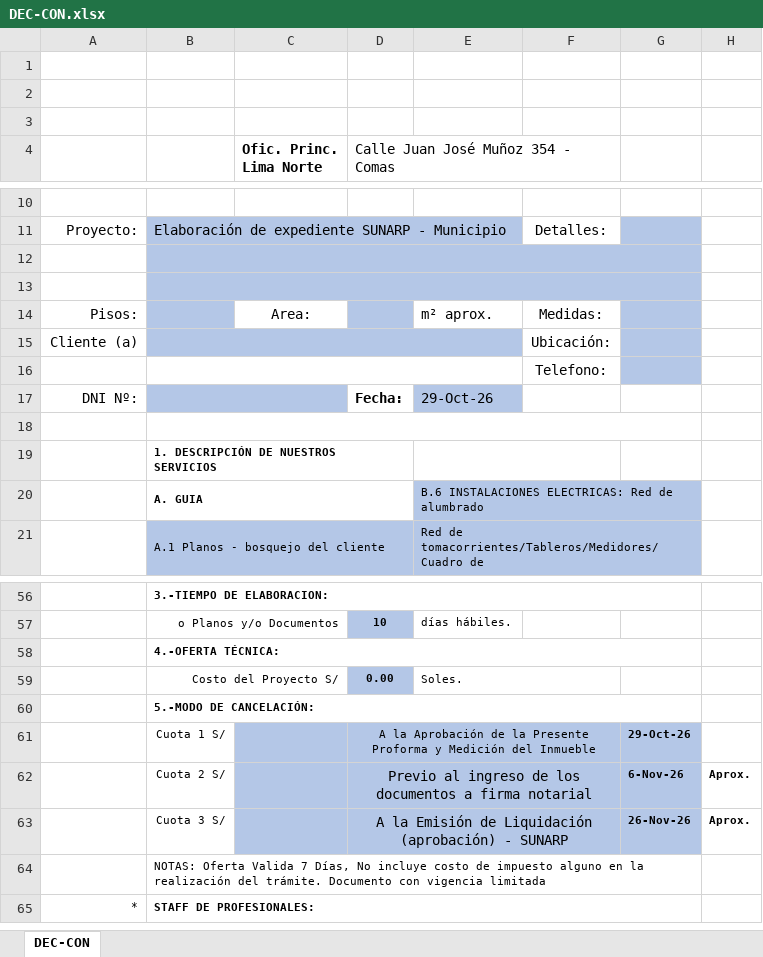
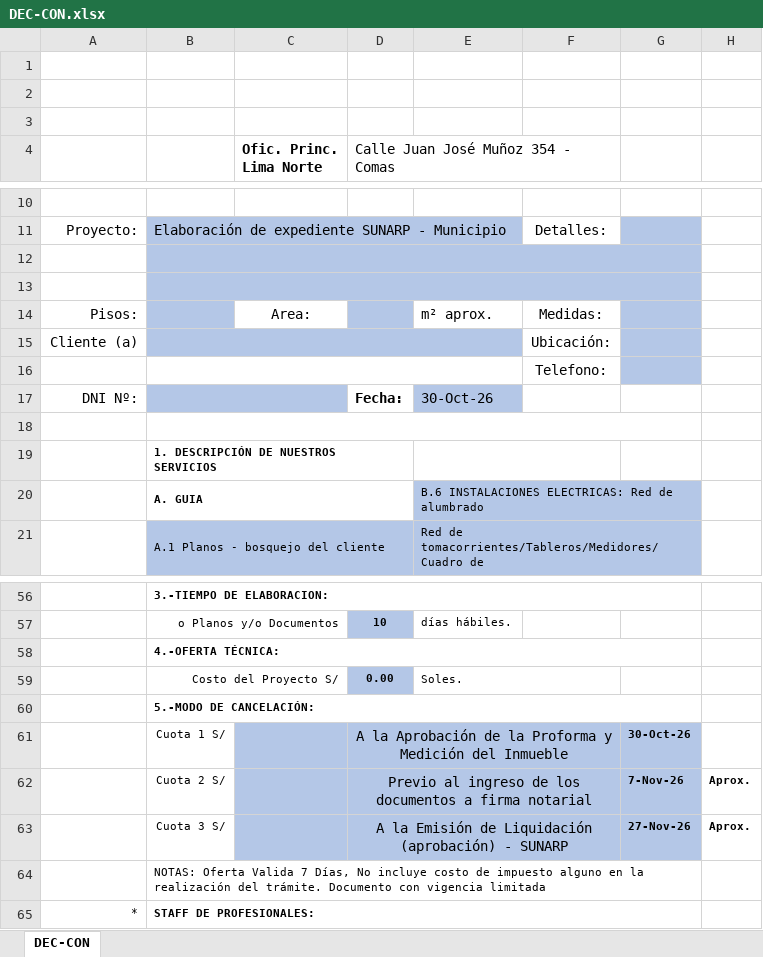
Before and after one commit to Planos-Peru-Ingenieros/planos-react-app, an Excel workbook: backend/docs/DEC-CON.xlsx, sheet DEC-CON, drawn as a sheet; only a part is shown, gaps mark what is left out; values as stored, in another font and other column widths than the file's, no borders; charts and pictures not drawn; the diff names each change by its address in the sheet, - before the commit and + after, or states it on an @@ line.

```diff
--- a/backend/docs/DEC-CON.xlsx (sheet DEC-CON)
+++ b/backend/docs/DEC-CON.xlsx (sheet DEC-CON)
-E17: 29-Oct-26
+E17: 30-Oct-26
-D61: …de la Presente Proforma y…
+D61: …de la Proforma y…
@@ D61 text size: larger @@
-G61: 29-Oct-26
+G61: 30-Oct-26
-G62: 6-Nov-26
+G62: 7-Nov-26
-G63: 26-Nov-26
+G63: 27-Nov-26
```
Also changed, not shown: backend/docs/ANT-LEG.xlsx, backend/docs/LIC-CON.xlsx, 33 other files.
